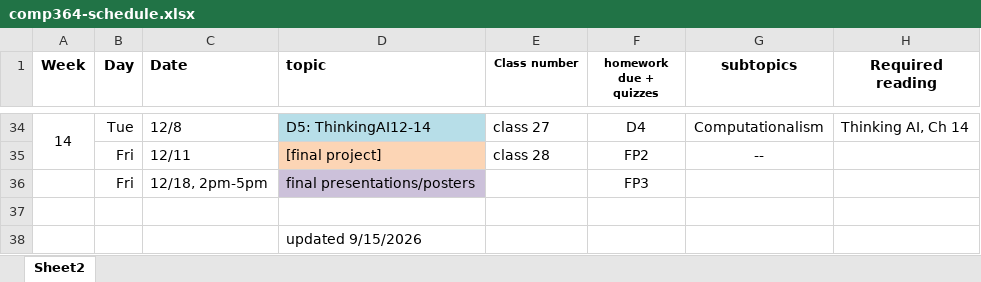
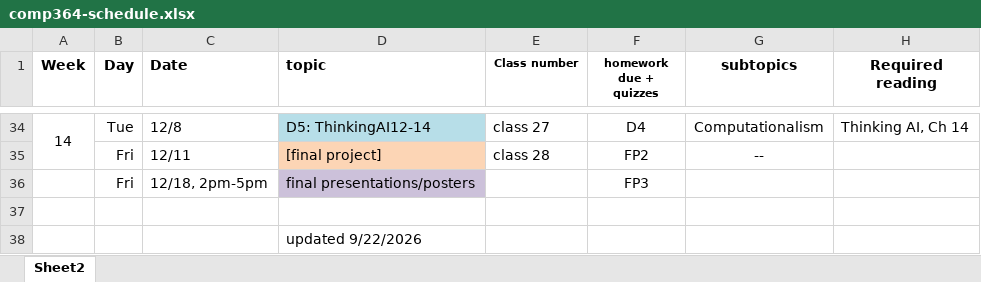
Before and after one commit to dickinson-comp364-fall2026/web, an Excel workbook: comp364-schedule.xlsx, sheet Sheet2, drawn as a sheet; only a part is shown, gaps mark what is left out; values as stored, in another font and other column widths than the file's, no borders; the diff names each change by its address in the sheet, - before the commit and + after, or states it on an @@ line.

Commit message:
update overview schedule link and add new class details to resources

```diff
--- a/comp364-schedule.xlsx (sheet Sheet2)
+++ b/comp364-schedule.xlsx (sheet Sheet2)
-D38 (topic): updated 9/15/2026
+D38 (topic): updated 9/22/2026
```
Also changed, not shown: 2 other files.
